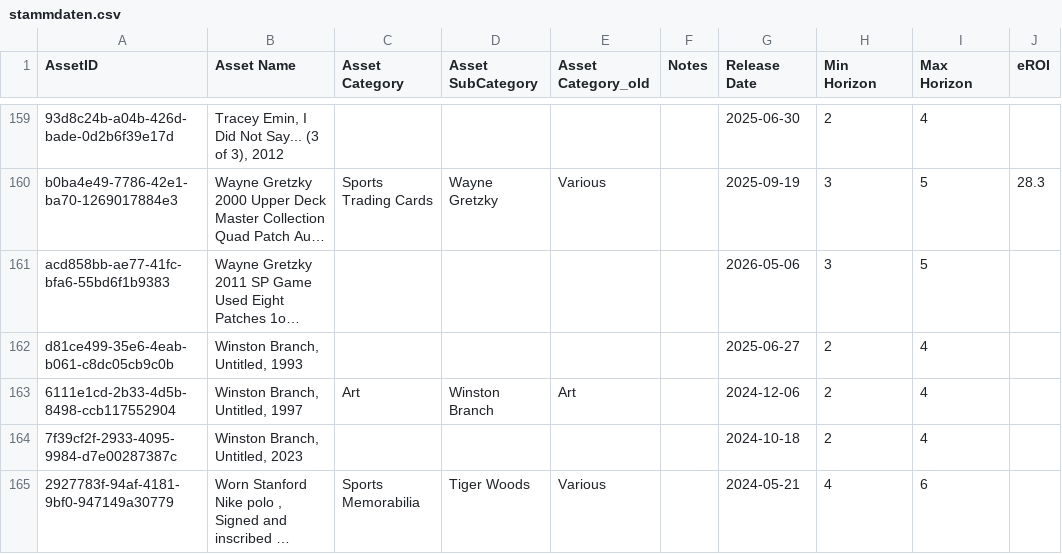
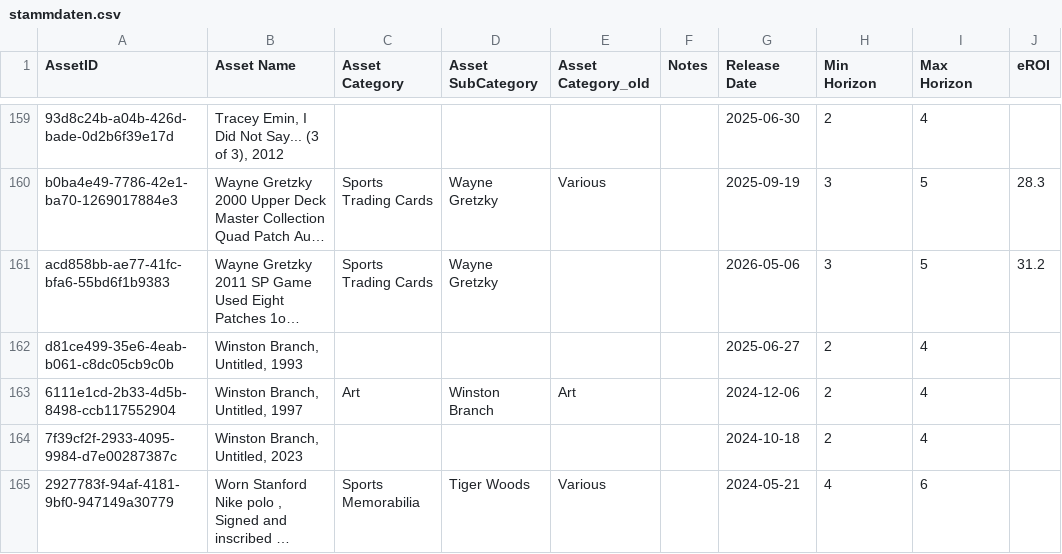
Before and after one commit to Munotstadt/splintdatacollector, a CSV file: data/stammdaten.csv, drawn as a sheet; only a part is shown, gaps mark what is left out; long unchanged cells end in …; the diff names each change by its address in the sheet, - before the commit and + after, or states it on an @@ line.

Commit message:
Stammdaten aktualisiert – 04.08.2026 19:04:59

```diff
--- a/data/stammdaten.csv
+++ b/data/stammdaten.csv
-C161 (Asset Category): (empty)
+C161 (Asset Category): Sports Trading Cards
-D161 (Asset SubCategory): (empty)
+D161 (Asset SubCategory): Wayne Gretzky
-J161 (eROI): (empty)
+J161 (eROI): 31.2
```
